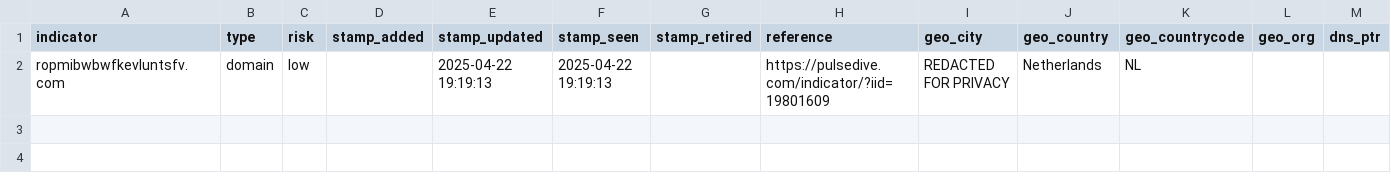
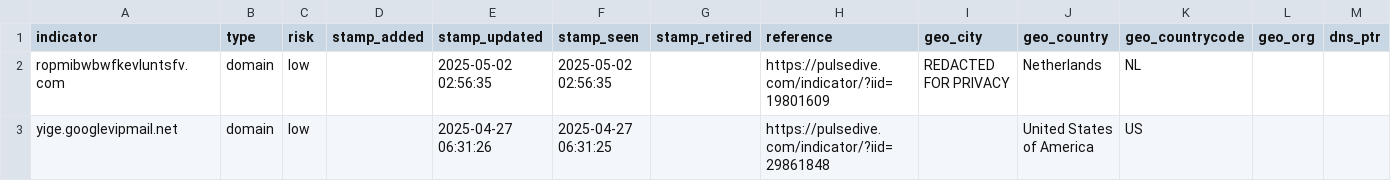
Before and after one commit to idunno101/Hosts_That_idunno, a CSV file: fetch-api-data-action/85.17.31.122_shadowserver.csv, drawn as a sheet.

```diff
--- a/fetch-api-data-action/85.17.31.122_shadowserver.csv
+++ b/fetch-api-data-action/85.17.31.122_shadowserver.csv
@@ -1,2 +1,3 @@
 indicator,type,risk,stamp_added,stamp_updated,stamp_seen,stamp_retired,reference,geo_city,geo_country,geo_countrycode,geo_org,dns_ptr
-ropmibwbwfkevluntsfv.com,domain,low,,"2025-04-22 19:19:13","2025-04-22 19:19:13",,https://pulsedive.com/indicator/?iid=19801609,"REDACTED FOR PRIVACY",Netherlands,NL,,
+ropmibwbwfkevluntsfv.com,domain,low,,"2025-05-02 02:56:35","2025-05-02 02:56:35",,https://pulsedive.com/indicator/?iid=19801609,"REDACTED FOR PRIVACY",Netherlands,NL,,
+yige.googlevipmail.net,domain,low,,"2025-04-27 06:31:26","2025-04-27 06:31:25",,https://pulsedive.com/indicator/?iid=29861848,,"United States of America",US,,
```
Also changed, not shown: 1 other file.
